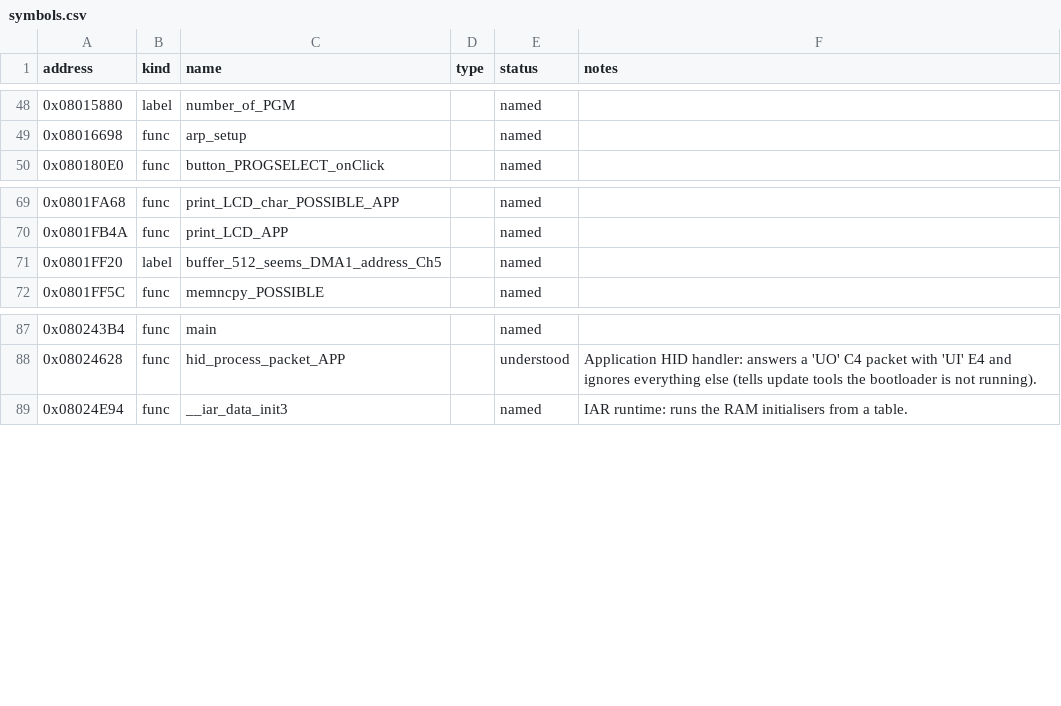
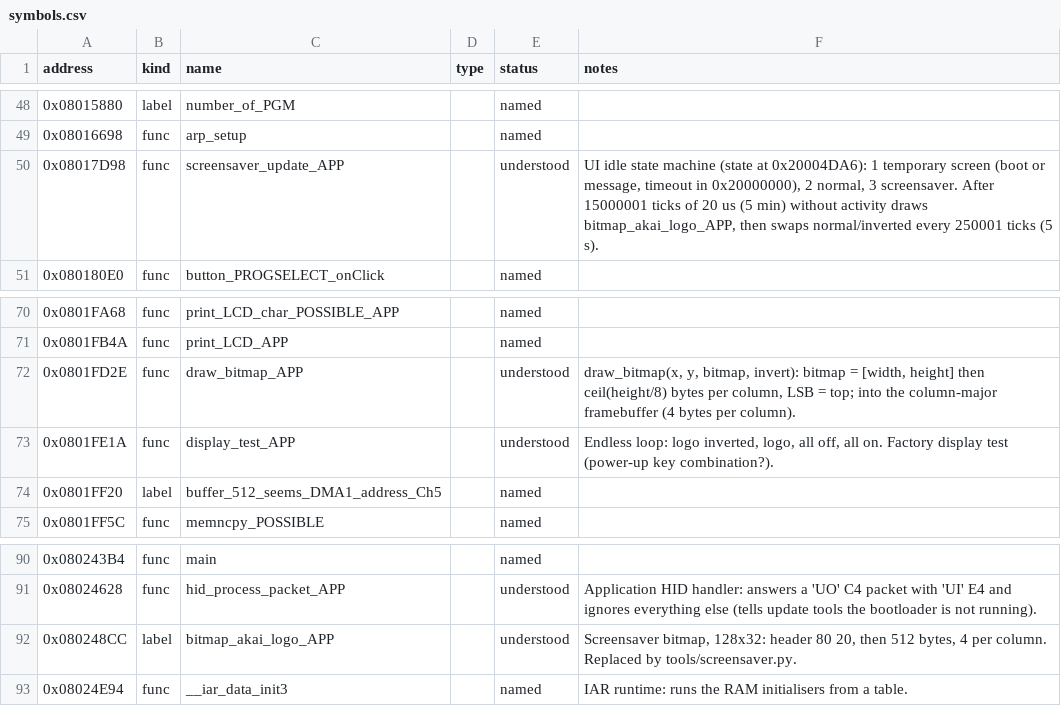
Before and after one commit to MrManlu/hackai-mpk, a CSV file: config/symbols.csv, drawn as a sheet; only a part is shown, gaps mark what is left out; the diff names each change by its address in the sheet, - before the commit and + after, or states it on an @@ line.

```diff
--- a/config/symbols.csv
+++ b/config/symbols.csv
+row 50: 0x08017D98 | func | screensaver_update_APP |  | understood | UI idle state machine (state at 0x20004DA6): 1 temporary screen (boot or message, timeout in 0x20000000), 2 normal, 3 screensaver. After 15000001 ticks of 20 us (5 min) without activity draws bitmap_akai_logo_APP, then swaps normal/inverted every 250001 ticks (5 s).
+row 72: 0x0801FD2E | func | draw_bitmap_APP |  | understood | draw_bitmap(x, y, bitmap, invert): bitmap = [width, height] then ceil(height/8) bytes per column, LSB = top; into the column-major framebuffer (4 bytes per column).
+row 73: 0x0801FE1A | func | display_test_APP |  | understood | Endless loop: logo inverted, logo, all off, all on. Factory display test (power-up key combination?).
+row 92: 0x080248CC | label | bitmap_akai_logo_APP |  | understood | Screensaver bitmap, 128x32: header 80 20, then 512 bytes, 4 per column. Replaced by tools/screensaver.py.
```
Also changed, not shown: 7 other files.
